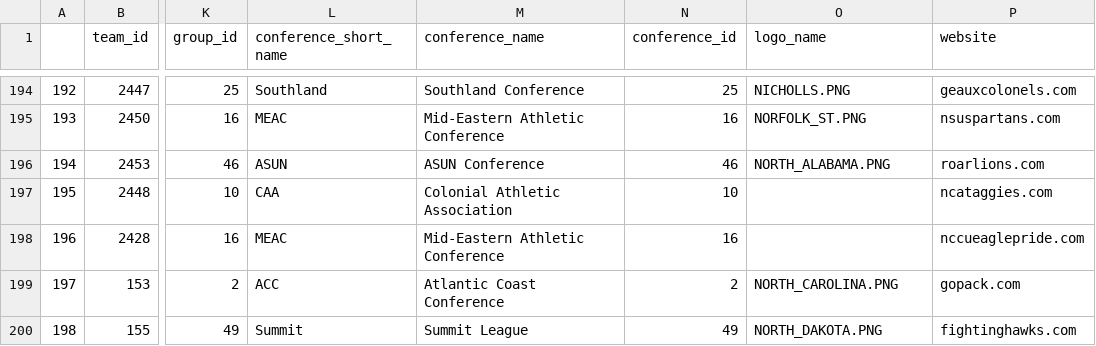
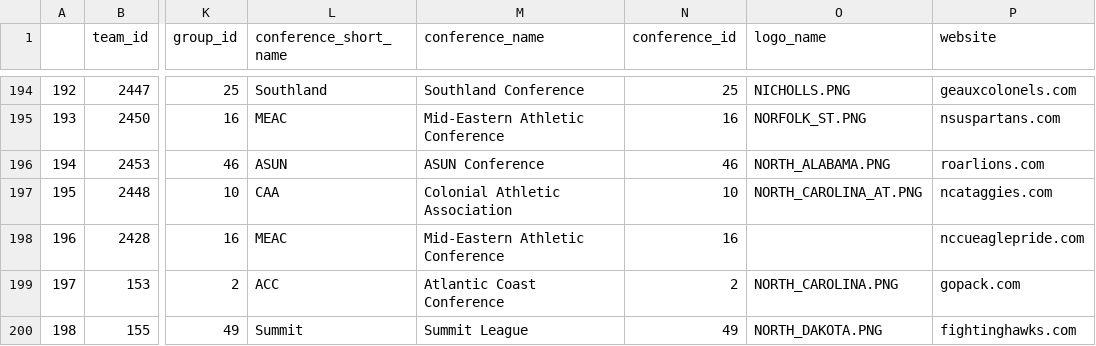
Before and after one commit to gurleen/dtv-gfx-package-2023, a CSV file: server/espn_mbb_teams.csv, drawn as a sheet; only a part is shown, gaps mark what is left out; the diff names each change by its address in the sheet, - before the commit and + after, or states it on an @@ line.

```diff
--- a/server/espn_mbb_teams.csv
+++ b/server/espn_mbb_teams.csv
-O197 (logo_name): (empty)
+O197 (logo_name): NORTH_CAROLINA_AT.PNG
```
Also changed, not shown: 10 other files.
